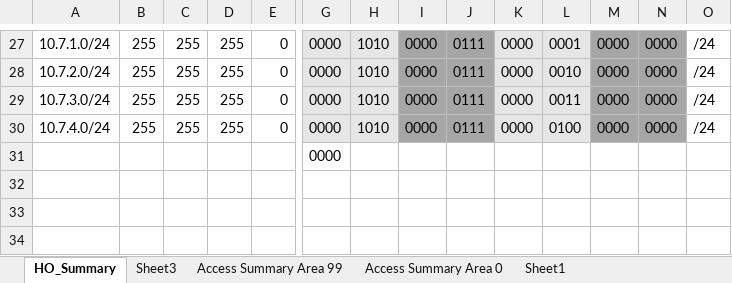
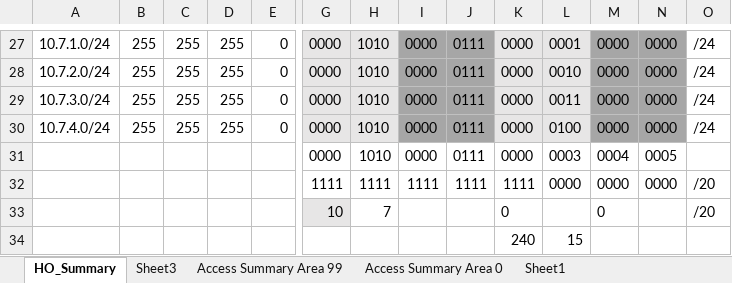
Before and after one commit to leggant/2022-Advanced-Networking-Assignments, an Excel workbook: Assignment_2/Documentation/device_ports.xlsx, sheet HO_Summary, drawn as a sheet; only a part is shown, gaps mark what is left out; values as stored, in another font and other column widths than the file's, no borders; removed rows and columns are numbered as before the commit, all else as after; rows hold the shown columns only; the diff names each change by its address in the sheet, - before the commit and + after, or states it on an @@ line.

Commit message:
assignment 2 update

```diff
--- a/Assignment_2/Documentation/device_ports.xlsx (sheet HO_Summary)
+++ b/Assignment_2/Documentation/device_ports.xlsx (sheet HO_Summary)
-row 31:  |  |  |  |  | 0000
+row 31:  |  |  |  |  | 0000 | 1010 | 0000 | 0111 | 0000 | 0003 | 0004 | 0005
+row 32:  |  |  |  |  | 1111 | 1111 | 1111 | 1111 | 1111 | 0000 | 0000 | 0000 | /20
+row 33:  |  |  |  |  | 10 | 7 |  |  | 0 |  | 0 |  | /20
+row 34:  |  |  |  |  |  |  |  |  | 240 | 15
```
Also changed, not shown: 18 other files.
